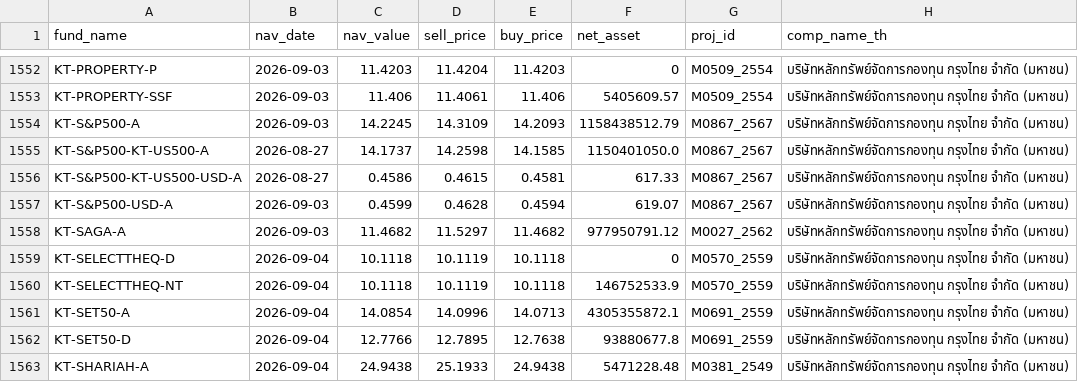
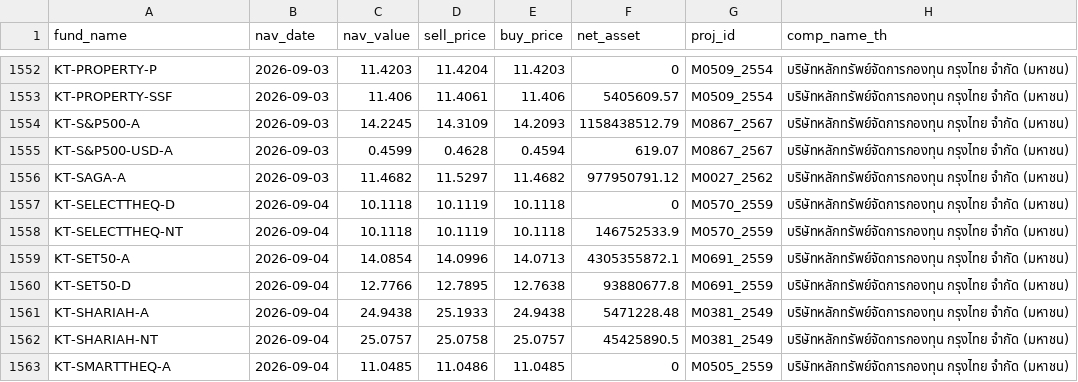
Before and after one commit to tumwebsite29/thai-fund-nav, a CSV file: nav_latest.csv, drawn as a sheet; only a part is shown, gaps mark what is left out; the shorter side is filled out with more unchanged rows.

```diff
--- a/nav_latest.csv
+++ b/nav_latest.csv
@@ -1554,4 +1554,2 @@ KT-PROPERTY-SSF,2026-09-03,11.406,11.4061,11.406,5405609.57,M0509_2554,บริ
 KT-S&P500-A,2026-09-03,14.2245,14.3109,14.2093,1158438512.79,M0867_2567,บริษัทหลักทรัพย์จัดการกองทุน กรุงไทย จำกัด (มหาชน)
-KT-S&P500-KT-US500-A,2026-08-27,14.1737,14.2598,14.1585,1150401050.0,M0867_2567,บริษัทหลักทรัพย์จัดการกองทุน กรุงไทย จำกัด (มหาชน)
-KT-S&P500-KT-US500-USD-A,2026-08-27,0.4586,0.4615,0.4581,617.33,M0867_2567,บริษัทหลักทรัพย์จัดการกองทุน กรุงไทย จำกัด (มหาชน)
 KT-S&P500-USD-A,2026-09-03,0.4599,0.4628,0.4594,619.07,M0867_2567,บริษัทหลักทรัพย์จัดการกองทุน กรุงไทย จำกัด (มหาชน)
```
Also changed, not shown: 2 other files.
